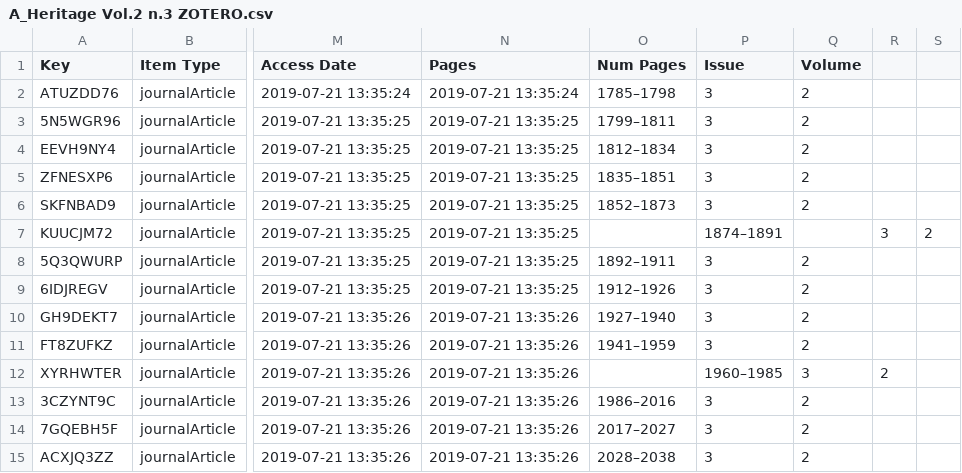
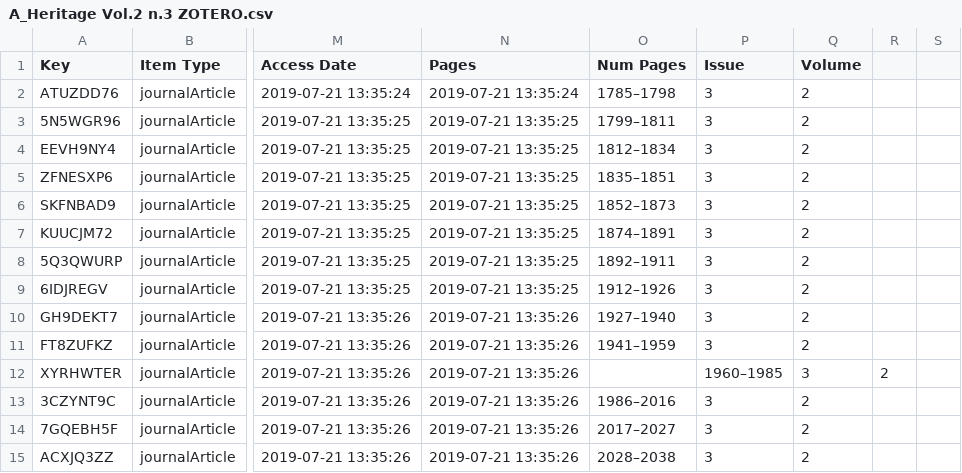
Before and after one commit to danielarenatesauer/MALIS_WPM_T9_Aufgabe_2, a CSV file: A_Heritage Vol.2 n.3 ZOTERO.csv, drawn as a sheet; only a part is shown, gaps mark what is left out; the diff names each change by its address in the sheet, - before the commit and + after, or states it on an @@ line.

Commit message:
Update A_Heritage Vol.2 n.3 ZOTERO.csv

```diff
--- a/A_Heritage Vol.2 n.3 ZOTERO.csv
+++ b/A_Heritage Vol.2 n.3 ZOTERO.csv
-O7 (Num Pages): (empty)
+O7 (Num Pages): 1874–1891
-P7 (Issue): 1874–1891
+P7 (Issue): 3
-Q7 (Volume): (empty)
+Q7 (Volume): 2
-R7: 3
+R7: (empty)
-S7: 2
+S7: (empty)
```
